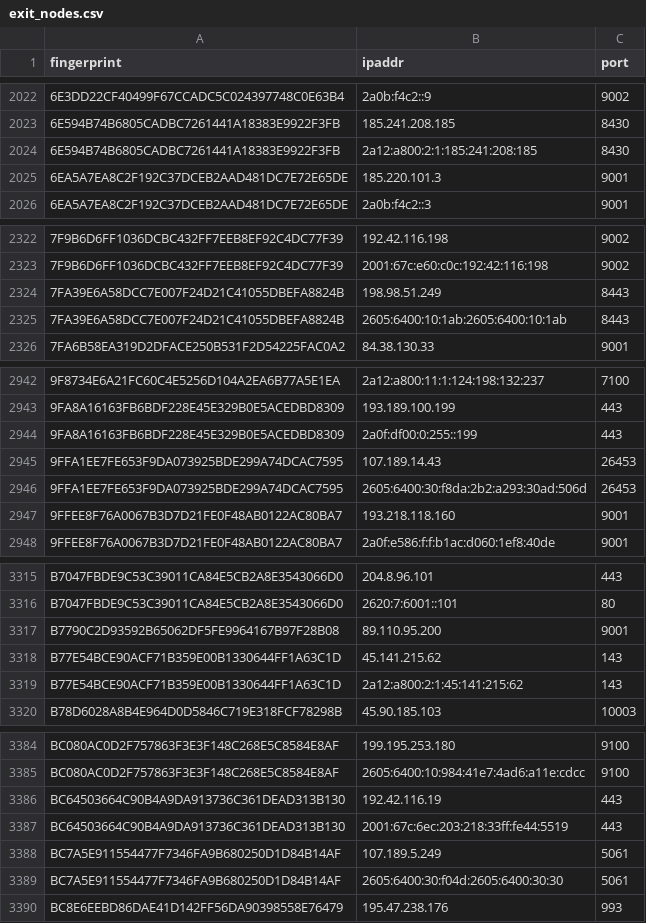
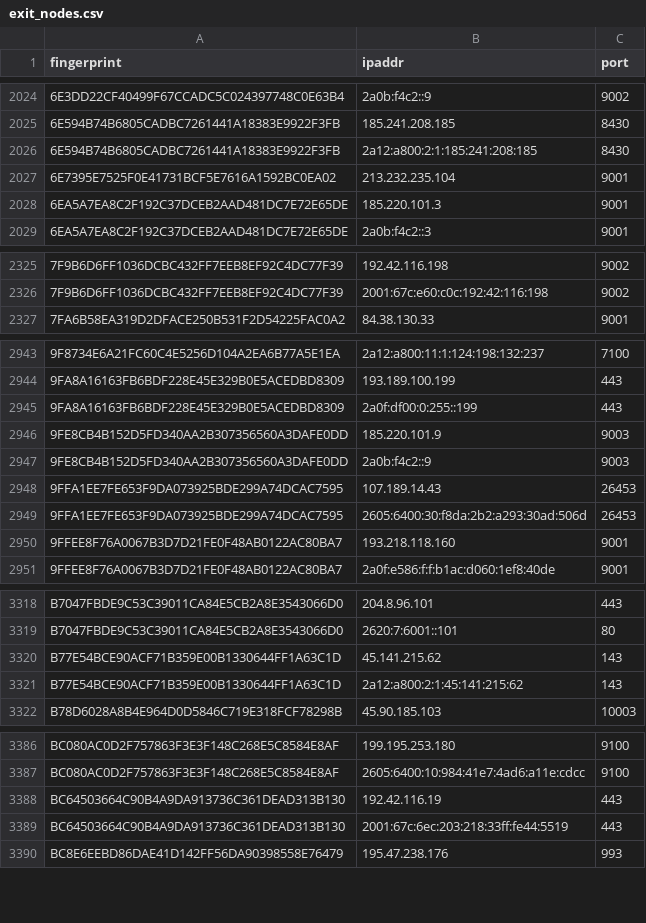
Before and after one commit to 0xPratikPatil/peel-the-net, a CSV file: dataset/exit_nodes.csv, drawn as a sheet; only a part is shown, gaps mark what is left out; the diff covers the shown part only.

```diff
--- a/dataset/exit_nodes.csv
+++ b/dataset/exit_nodes.csv
@@ -2024,2 +2026,3 @@ fingerprint,ipaddr,port
 6E594B74B6805CADBC7261441A18383E9922F3FB,2a12:a800:2:1:185:241:208:185,8430
+6E7395E7525F0E41731BCF5E7616A1592BC0EA02,213.232.235.104,9001
 6EA5A7EA8C2F192C37DCEB2AAD481DC7E72E65DE,185.220.101.3,9001
@@ -2323,4 +2326,2 @@ fingerprint,ipaddr,port
 7F9B6D6FF1036DCBC432FF7EEB8EF92C4DC77F39,2001:67c:e60:c0c:192:42:116:198,9002
-7FA39E6A58DCC7E007F24D21C41055DBEFA8824B,198.98.51.249,8443
-7FA39E6A58DCC7E007F24D21C41055DBEFA8824B,2605:6400:10:1ab:2605:6400:10:1ab,8443
 7FA6B58EA319D2DFACE250B531F2D54225FAC0A2,84.38.130.33,9001
@@ -2944,2 +2945,4 @@ fingerprint,ipaddr,port
 9FA8A16163FB6BDF228E45E329B0E5ACEDBD8309,2a0f:df00:0:255::199,443
+9FE8CB4B152D5FD340AA2B307356560A3DAFE0DD,185.220.101.9,9003
+9FE8CB4B152D5FD340AA2B307356560A3DAFE0DD,2a0b:f4c2::9,9003
 9FFA1EE7FE653F9DA073925BDE299A74DCAC7595,107.189.14.43,26453
@@ -3316,3 +3319,2 @@ B7047FBDE9C53C39011CA84E5CB2A8E3543066D0,204.8.96.101,443
 B7047FBDE9C53C39011CA84E5CB2A8E3543066D0,2620:7:6001::101,80
-B7790C2D93592B65062DF5FE9964167B97F28B08,89.110.95.200,9001
 B77E54BCE90ACF71B359E00B1330644FF1A63C1D,45.141.215.62,143
@@ -3387,4 +3389,2 @@ BC64503664C90B4A9DA913736C361DEAD313B130,192.42.116.19,443
 BC64503664C90B4A9DA913736C361DEAD313B130,2001:67c:6ec:203:218:33ff:fe44:5519,443
-BC7A5E911554477F7346FA9B680250D1D84B14AF,107.189.5.249,5061
-BC7A5E911554477F7346FA9B680250D1D84B14AF,2605:6400:30:f04d:2605:6400:30:30,5061
 BC8E6EEBD86DAE41D142FF56DA90398558E76479,195.47.238.176,993
```
Also changed, not shown: 6 added rows and 4 removed rows elsewhere in this file, dataset/all_nodes.csv, dataset/guard_nodes.csv, 3 other files.
